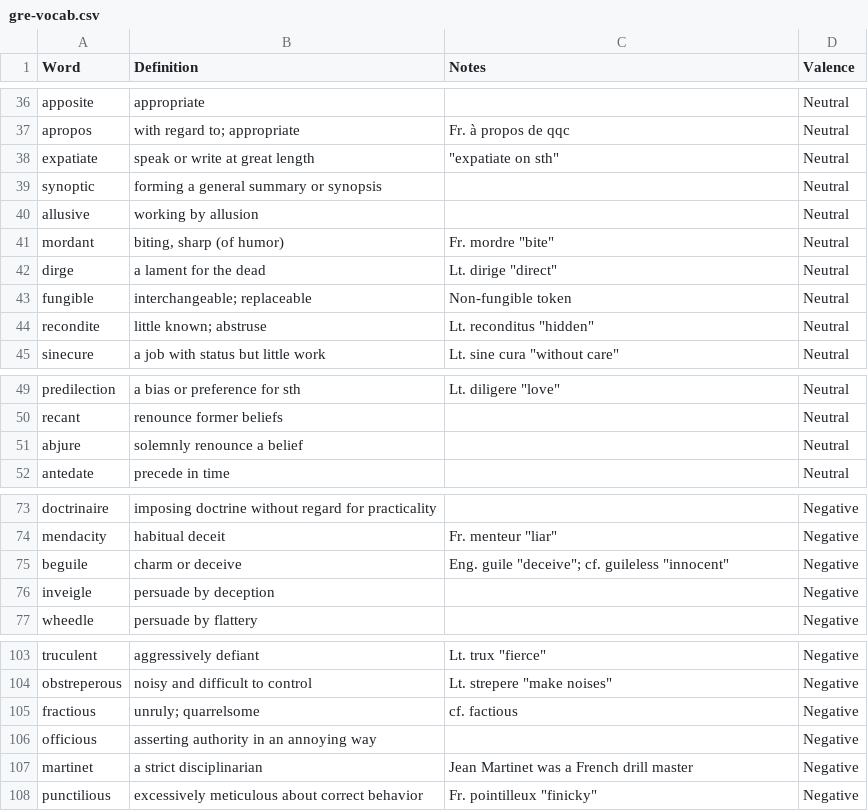
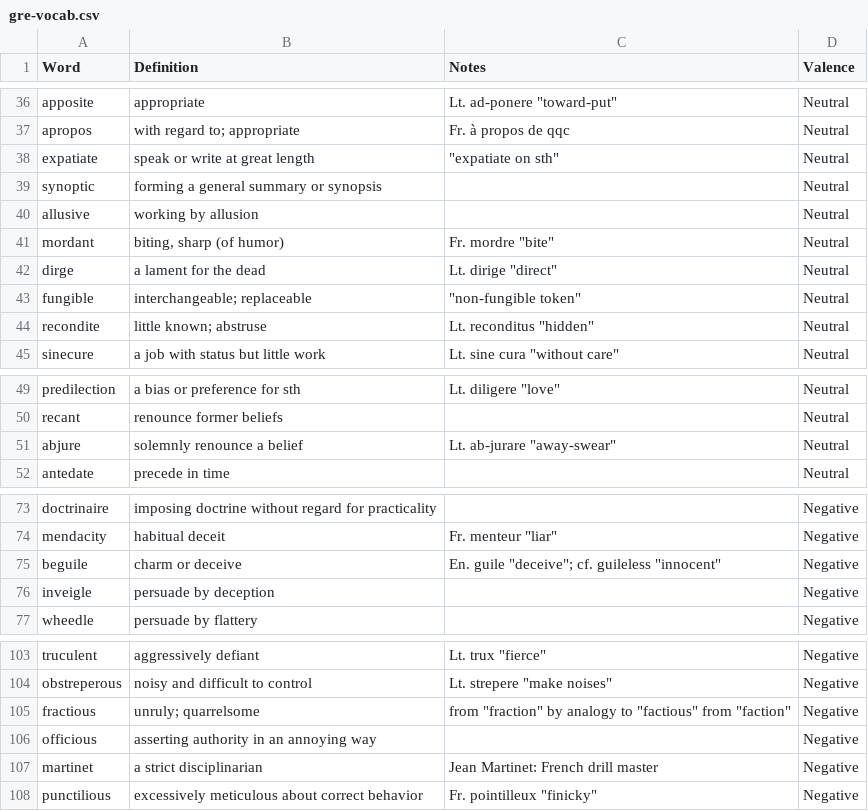
Before and after one commit to sengutengu/gre, a CSV file: gre-vocab.csv, drawn as a sheet; only a part is shown, gaps mark what is left out; the diff covers the shown part only; the diff names each change by its address in the sheet, - before the commit and + after, or states it on an @@ line.

```diff
--- a/gre-vocab.csv
+++ b/gre-vocab.csv
-C36 (Notes): (empty)
+C36 (Notes): Lt. ad-ponere "toward-put"
-C43 (Notes): Non-fungible token
+C43 (Notes): "non-fungible token"
-C51 (Notes): (empty)
+C51 (Notes): Lt. ab-jurare "away-swear"
-C75 (Notes): Eng. guile "deceive";…
+C75 (Notes): En. guile "deceive";…
-C105 (Notes): cf. factious
+C105 (Notes): from "fraction" by analogy to "factious" from "faction"
-C107 (Notes): Jean Martinet was a French drill master
+C107 (Notes): Jean Martinet: French drill master
```
Also changed, not shown: 23 edited cells elsewhere in this file, 1 other file.
